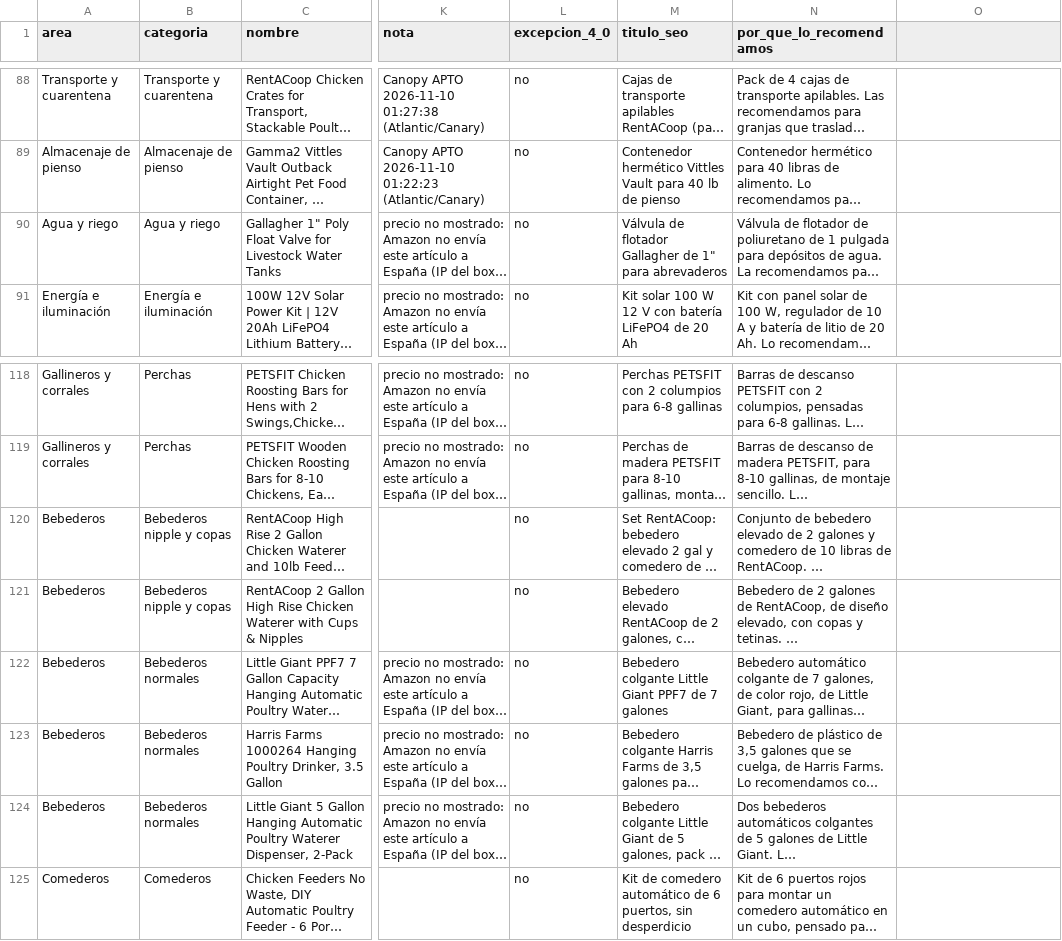
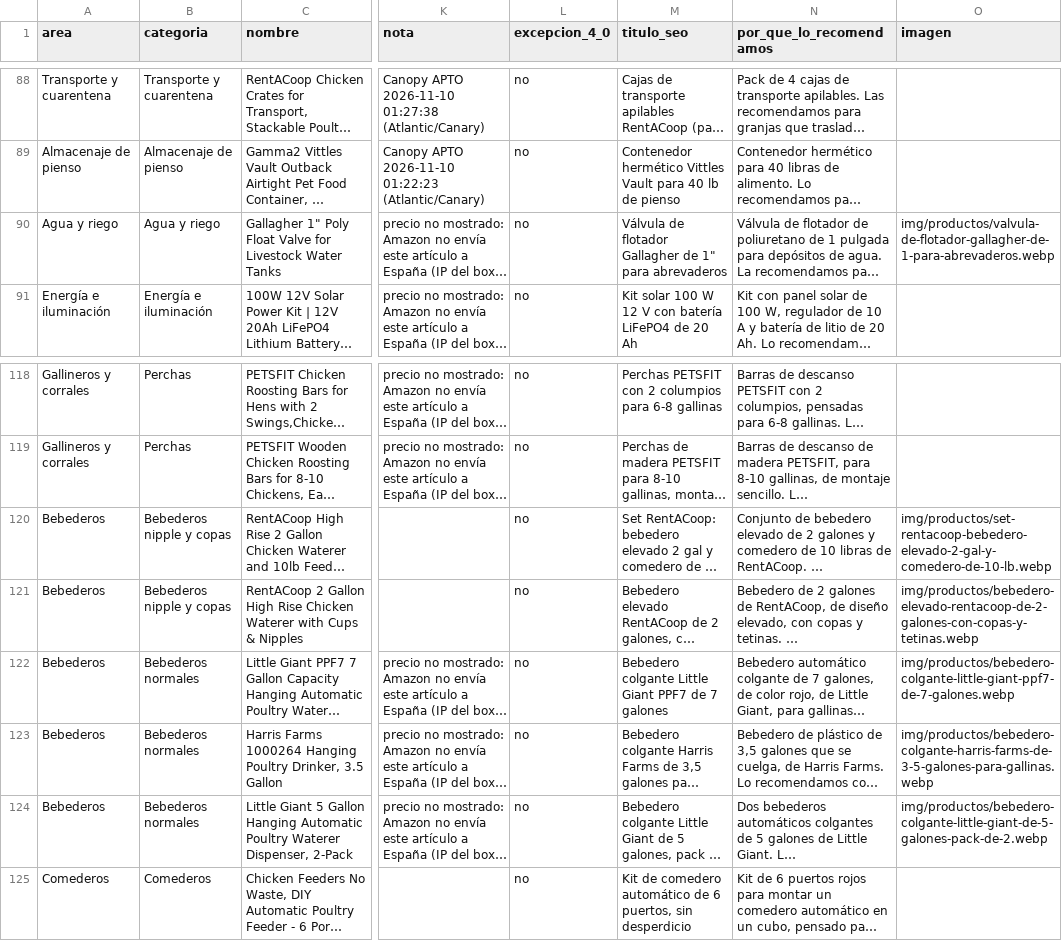
Before and after one commit to darmo1986/escuela-granja-rentable, a CSV file: _fuentes/tienda/catalogo-origen.csv, drawn as a sheet; only a part is shown, gaps mark what is left out; long unchanged cells end in …; the diff covers the shown part only; the diff names each change by its address in the sheet, - before the commit and + after, or states it on an @@ line.

```diff
--- a/_fuentes/tienda/catalogo-origen.csv
+++ b/_fuentes/tienda/catalogo-origen.csv
-O1: (empty)
+O1: imagen
-O90 (imagen): (empty)
+O90 (imagen): img/productos/valvula-de-flotador-gallagher-de-1-para-abrevaderos.webp
-O120 (imagen): (empty)
+O120 (imagen): img/productos/set-rentacoop-bebedero-elevado-2-gal-y-comedero-de-10-lb.webp
-O121 (imagen): (empty)
+O121 (imagen): img/productos/bebedero-elevado-rentacoop-de-2-galones-con-copas-y-tetinas.webp
-O122 (imagen): (empty)
+O122 (imagen): img/productos/bebedero-colgante-little-giant-ppf7-de-7-galones.webp
-O123 (imagen): (empty)
+O123 (imagen): img/productos/bebedero-colgante-harris-farms-de-3-5-galones-para-gallinas.webp
-O124 (imagen): (empty)
+O124 (imagen): img/productos/bebedero-colgante-little-giant-de-5-galones-pack-de-2.webp
```
Also changed, not shown: 14 edited cells elsewhere in this file, 2 other files.
